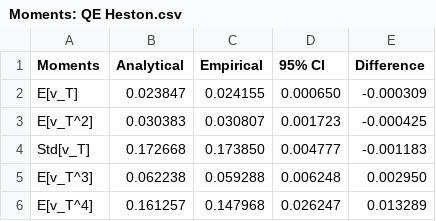
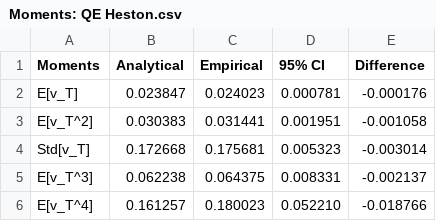
Before and after one commit to ithakis/Heston-Model-Quadratic-Exponential-QE-, a CSV file: Moments: QE Heston.csv, drawn as a sheet.

```diff
--- a/Moments: QE Heston.csv
+++ b/Moments: QE Heston.csv
@@ -1,6 +1,6 @@
 Moments,Analytical,Empirical,95% CI,Difference
-E[v_T],0.023847,0.024155,0.000650,-0.000309
-E[v_T^2],0.030383,0.030807,0.001723,-0.000425
-Std[v_T],0.172668,0.173850,0.004777,-0.001183
-E[v_T^3],0.062238,0.059288,0.006248,0.002950
-E[v_T^4],0.161257,0.147968,0.026247,0.013289
+E[v_T],0.023847,0.024023,0.000781,-0.000176
+E[v_T^2],0.030383,0.031441,0.001951,-0.001058
+Std[v_T],0.172668,0.175681,0.005323,-0.003014
+E[v_T^3],0.062238,0.064375,0.008331,-0.002137
+E[v_T^4],0.161257,0.180023,0.052210,-0.018766
```
Also changed, not shown: Moments: Simple Heston.csv, QE vs Euler V_t moments.csv, 6 other files.
